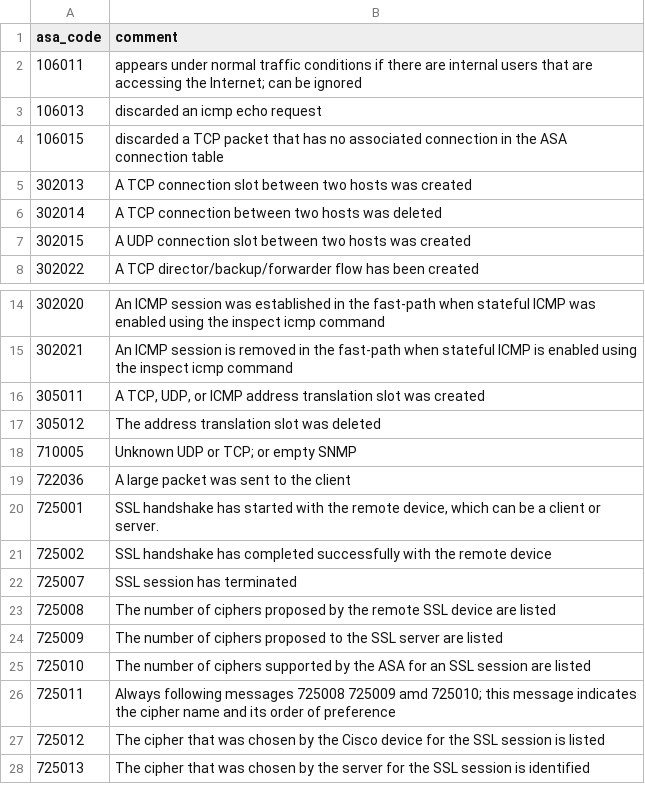
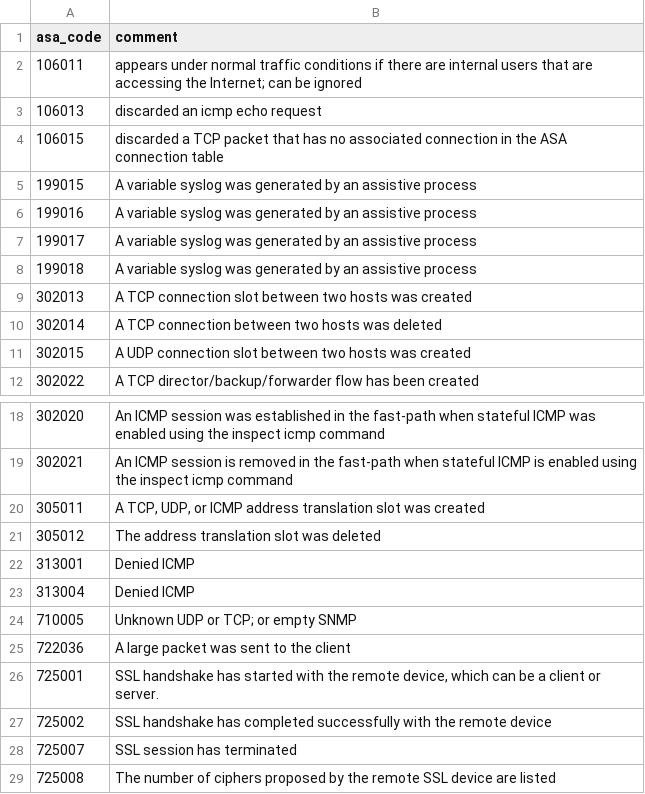
Before and after one commit to olauret/cribl-cisco-asa-cleanup, a CSV file: data/lookups/asa_drops.csv, drawn as a sheet; only a part is shown, gaps mark what is left out; the shorter side is filled out with more unchanged rows.

```diff
--- a/data/lookups/asa_drops.csv
+++ b/data/lookups/asa_drops.csv
@@ -4,2 +4,6 @@ asa_code,comment
 106015,"discarded a TCP packet that has no associated connection in the ASA connection table"
+199015,"A variable syslog was generated by an assistive process"
+199016,"A variable syslog was generated by an assistive process"
+199017,"A variable syslog was generated by an assistive process"
+199018,"A variable syslog was generated by an assistive process"
 302013,"A TCP connection slot between two hosts was created"
@@ -17,2 +21,4 @@ asa_code,comment
 305012,"The address translation slot was deleted"
+313001,"Denied ICMP"
+313004,"Denied ICMP"
 710005,"Unknown UDP or TCP; or empty SNMP"
```
Also changed, not shown: data/lookups/asa_parsing.csv, 2 other files.
